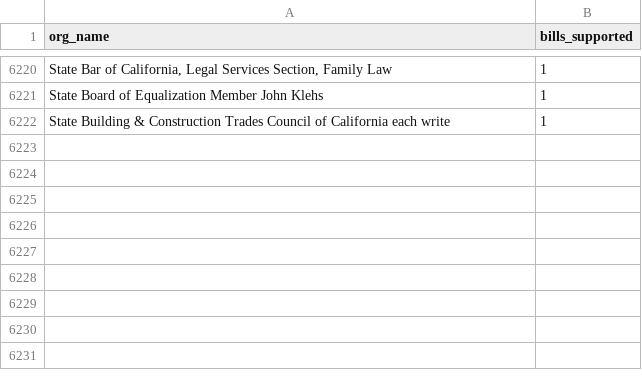
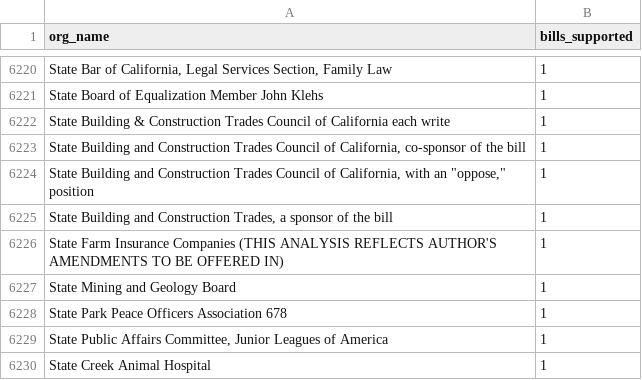
Before and after one commit to Nall-Group/california-groups-disambiguation, a CSV file: org_names_for_cleaning/leginfo_added_to_crosswalk.csv, drawn as a sheet; only a part is shown, gaps mark what is left out.

```diff
--- a/org_names_for_cleaning/leginfo_added_to_crosswalk.csv
+++ b/org_names_for_cleaning/leginfo_added_to_crosswalk.csv
@@ -6222 +6222,9 @@ State Board of Equalization Member John Klehs,1
 State Building & Construction Trades Council of California each write,1
+"State Building and Construction Trades Council of California, co-sponsor of the bill","1"
+"State Building and Construction Trades Council of California, with an ""oppose,"" position","1"
+"State Building and Construction Trades, a sponsor of the bill","1"
+"State Farm Insurance Companies (THIS ANALYSIS REFLECTS AUTHOR'S AMENDMENTS TO BE OFFERED IN)","1"
+"State Mining and Geology Board","1"
+"State Park Peace Officers Association 678","1"
+"State Public Affairs Committee, Junior Leagues of America","1"
+"State Creek Animal Hospital","1"
```
Also changed, not shown: 2 other files.
